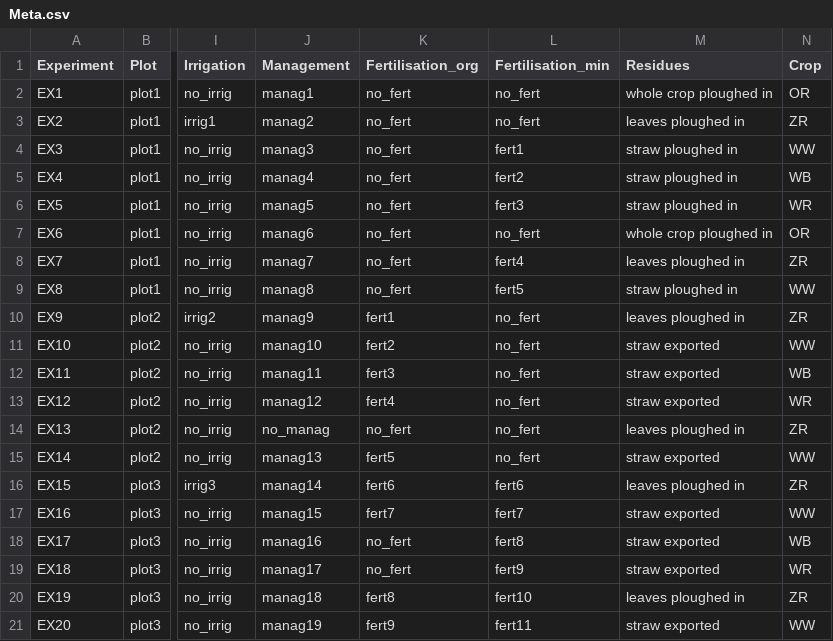
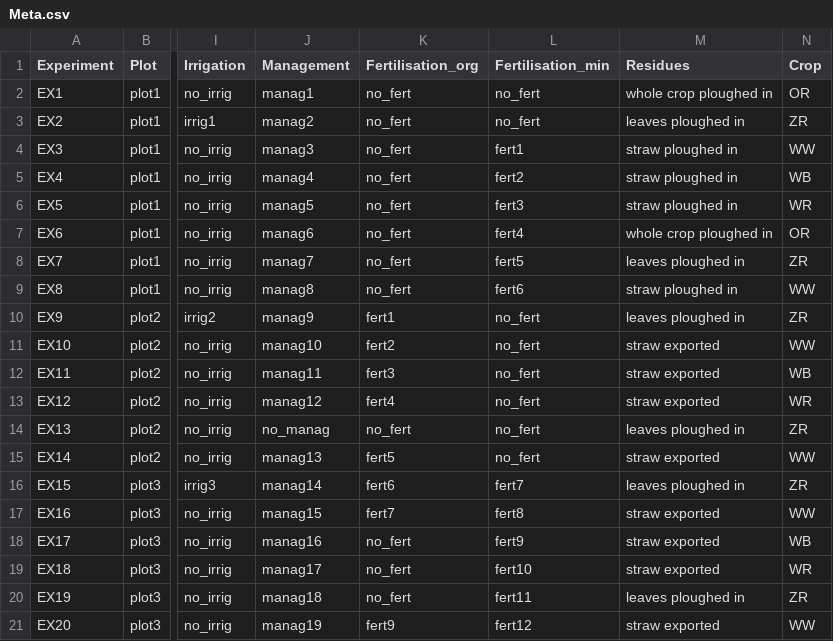
Before and after one commit to zalf-rpm/AgMIP_BNI, a CSV file: data/Meta.csv, drawn as a sheet; only a part is shown, gaps mark what is left out; the diff names each change by its address in the sheet, - before the commit and + after, or states it on an @@ line.

Commit message:
Update fertilizer columns in Meta.csv

```diff
--- a/data/Meta.csv
+++ b/data/Meta.csv
-L7 (Fertilisation_min): no_fert
+L7 (Fertilisation_min): fert4
-L8 (Fertilisation_min): fert4
+L8 (Fertilisation_min): fert5
-L9 (Fertilisation_min): fert5
+L9 (Fertilisation_min): fert6
-L16 (Fertilisation_min): fert6
+L16 (Fertilisation_min): fert7
-L17 (Fertilisation_min): fert7
+L17 (Fertilisation_min): fert8
-L18 (Fertilisation_min): fert8
+L18 (Fertilisation_min): fert9
-L19 (Fertilisation_min): fert9
+L19 (Fertilisation_min): fert10
-K20 (Fertilisation_org): fert8
+K20 (Fertilisation_org): no_fert
-L20 (Fertilisation_min): fert10
+L20 (Fertilisation_min): fert11
-L21 (Fertilisation_min): fert11
+L21 (Fertilisation_min): fert12
```
